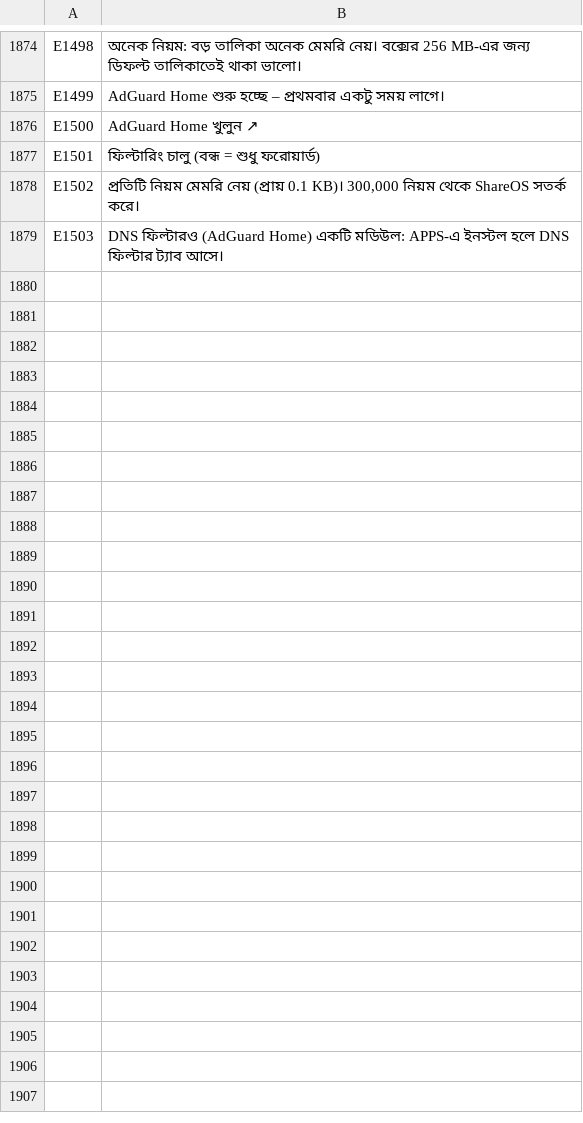
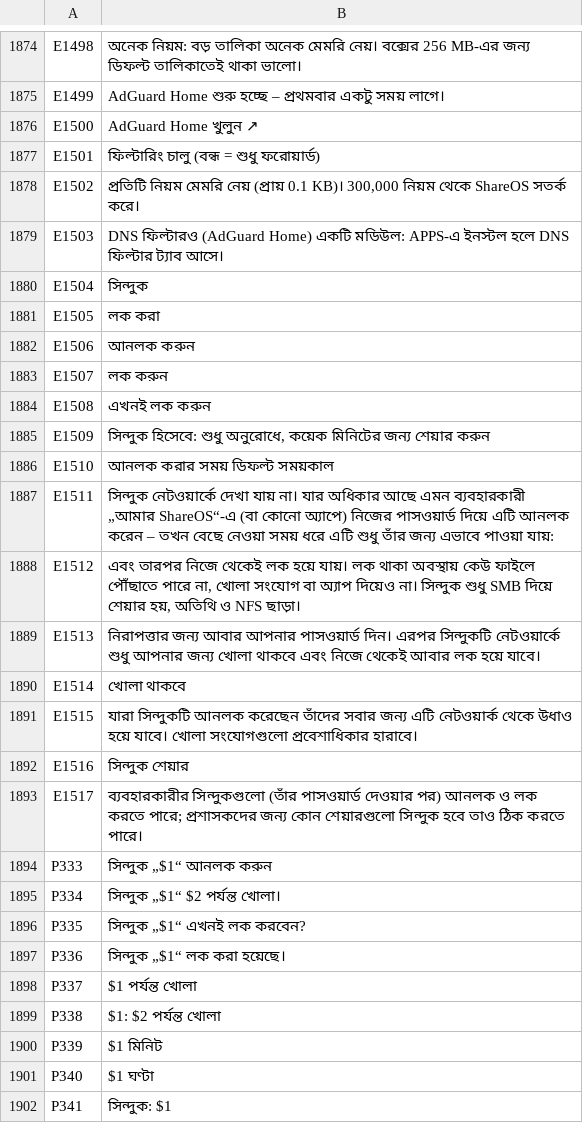
Before and after one commit to SamuelSilvaG/ShareOS, a TSV file: tools/i18n/bn.tsv, drawn as a sheet; only a part is shown, gaps mark what is left out.

```diff
--- a/tools/i18n/bn.tsv
+++ b/tools/i18n/bn.tsv
@@ -1879 +1879,24 @@ E1502	প্রতিটি নিয়ম মেমরি নেয় (প্
 E1503	DNS ফিল্টারও (AdGuard Home) একটি মডিউল: APPS-এ ইনস্টল হলে DNS ফিল্টার ট্যাব আসে।
+E1504	সিন্দুক
+E1505	লক করা
+E1506	আনলক করুন
+E1507	লক করুন
+E1508	এখনই লক করুন
+E1509	সিন্দুক হিসেবে: শুধু অনুরোধে, কয়েক মিনিটের জন্য শেয়ার করুন
+E1510	আনলক করার সময় ডিফল্ট সময়কাল
+E1511	সিন্দুক নেটওয়ার্কে দেখা যায় না। যার অধিকার আছে এমন ব্যবহারকারী „আমার ShareOS“-এ (বা কোনো অ্যাপে) নিজের পাসওয়ার্ড দিয়ে এটি আনলক করেন – তখন বেছে নেওয়া সময় ধরে এটি শুধু তাঁর জন্য এভাবে পাওয়া যায়:
+E1512	এবং তারপর নিজে থেকেই লক হয়ে যায়। লক থাকা অবস্থায় কেউ ফাইলে পৌঁছাতে পারে না, খোলা সংযোগ বা অ্যাপ দিয়েও না। সিন্দুক শুধু SMB দিয়ে শেয়ার হয়, অতিথি ও NFS ছাড়া।
+E1513	নিরাপত্তার জন্য আবার আপনার পাসওয়ার্ড দিন। এরপর সিন্দুকটি নেটওয়ার্কে শুধু আপনার জন্য খোলা থাকবে এবং নিজে থেকেই আবার লক হয়ে যাবে।
+E1514	খোলা থাকবে
+E1515	যারা সিন্দুকটি আনলক করেছেন তাঁদের সবার জন্য এটি নেটওয়ার্ক থেকে উধাও হয়ে যাবে। খোলা সংযোগগুলো প্রবেশাধিকার হারাবে।
+E1516	সিন্দুক শেয়ার
+E1517	ব্যবহারকারীর সিন্দুকগুলো (তাঁর পাসওয়ার্ড দেওয়ার পর) আনলক ও লক করতে পারে; প্রশাসকদের জন্য কোন শেয়ারগুলো সিন্দুক হবে তাও ঠিক করতে পারে।
+P333	সিন্দুক „$1“ আনলক করুন
+P334	সিন্দুক „$1“ $2 পর্যন্ত খোলা।
+P335	সিন্দুক „$1“ এখনই লক করবেন?
+P336	সিন্দুক „$1“ লক করা হয়েছে।
+P337	$1 পর্যন্ত খোলা
+P338	$1: $2 পর্যন্ত খোলা
+P339	$1 মিনিট
+P340	$1 ঘণ্টা
+P341	সিন্দুক: $1
```
Also changed, not shown: tools/i18n/ar.tsv, tools/i18n/es.tsv, 34 other files.
